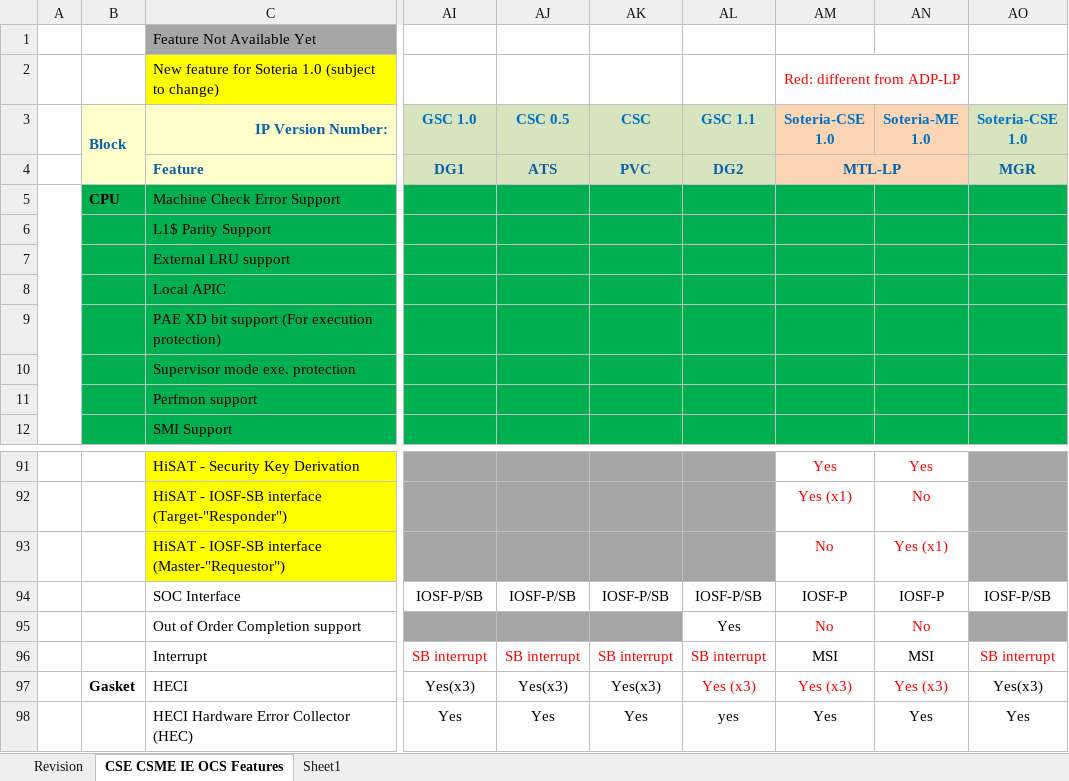
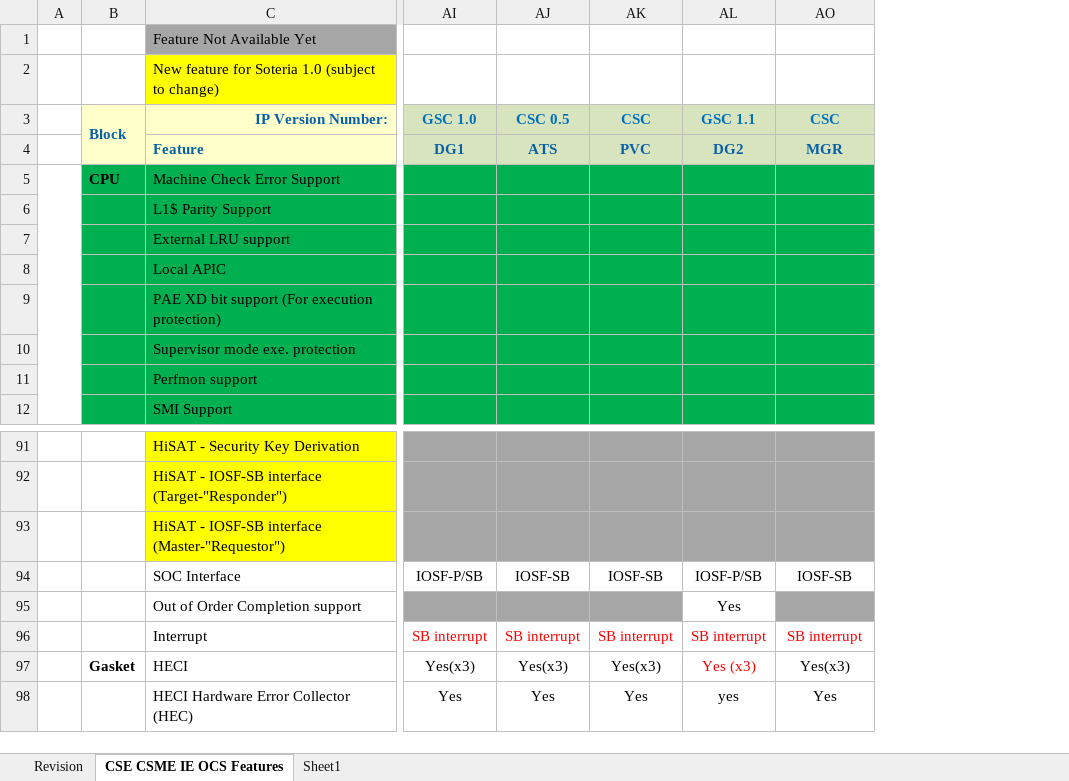
Before and after one commit to jason-ytsao/exp_submodule, an Excel workbook: ArchSpecs/Working/CSME IE OCS Hardware Architecture Features Per Project.xlsx, sheet CSE CSME IE OCS Features, drawn as a sheet; only a part is shown, gaps mark what is left out; values as stored, in another font and other column widths than the file's, no borders; the diff names each change by its address in the sheet, - before the commit and + after, or states it on an @@ line.

Commit message:
Updated the MGR configuration spreadhsheet.
[git-p4: depot-paths = "//depot/projects/coe/CSME/": change = 777749]

```diff
--- a/ArchSpecs/Working/CSME IE OCS Hardware Architecture Features Per Project.xlsx (sheet CSE CSME IE OCS Features)
+++ b/ArchSpecs/Working/CSME IE OCS Hardware Architecture Features Per Project.xlsx (sheet CSE CSME IE OCS Features)
@@ column AM (Soteria-CSE 1.0) hidden, row 2: Red: different from ADP-LP; row 4: MTL-LP; rows 91-98: Yes | Yes (x1) | No | IOSF-P | No | MSI | Yes (x3) | Yes @@
@@ column AN (Soteria-ME 1.0) hidden, rows 91-98: Yes | No | Yes (x1) | IOSF-P | No | MSI | Yes (x3) | Yes @@
-AO3: Soteria-CSE 1.0
+AO3: CSC
-AJ94 (CSC 0.5): IOSF-P/SB
+AJ94 (CSC 0.5): IOSF-SB
-AK94 (CSC): IOSF-P/SB
+AK94 (CSC): IOSF-SB
-AO94 (CSC): IOSF-P/SB
+AO94 (CSC): IOSF-SB
```
Also changed, not shown: sheet Revision.
